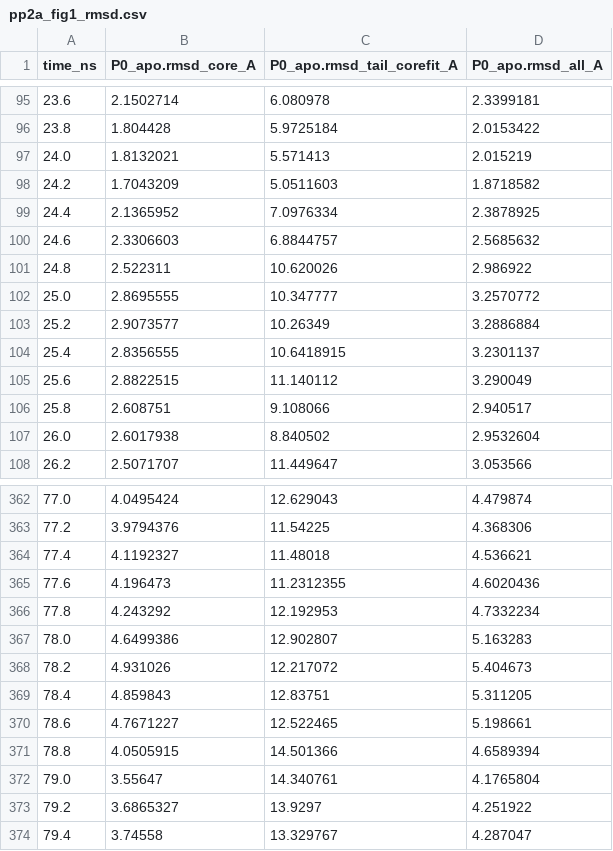
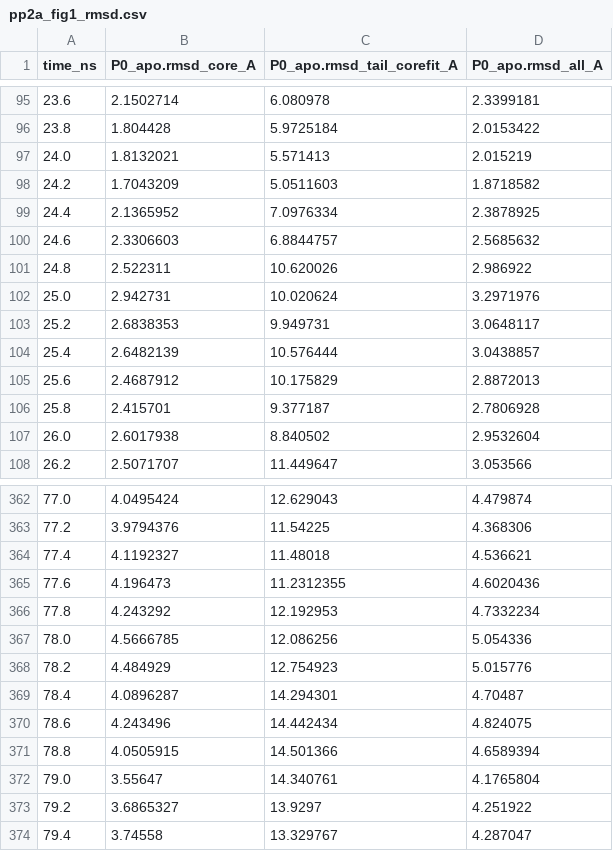
Before and after one commit to extremefattypunch/DNA-springs-project-2026-27, a CSV file: MD simulations/pp2a/figures/pp2a_fig1_rmsd.csv, drawn as a sheet; only a part is shown, gaps mark what is left out.

```diff
--- a/MD simulations/pp2a/figures/pp2a_fig1_rmsd.csv
+++ b/MD simulations/pp2a/figures/pp2a_fig1_rmsd.csv
@@ -101,7 +101,7 @@ time_ns,P0_apo.rmsd_core_A,P0_apo.rmsd_tail_corefit_A,P0_apo.rmsd_all_A
 24.8,2.522311,10.620026,2.986922
-25.0,2.8695555,10.347777,3.2570772
-25.2,2.9073577,10.26349,3.2886884
-25.4,2.8356555,10.6418915,3.2301137
-25.6,2.8822515,11.140112,3.290049
-25.8,2.608751,9.108066,2.940517
+25.0,2.942731,10.020624,3.2971976
+25.2,2.6838353,9.949731,3.0648117
+25.4,2.6482139,10.576444,3.0438857
+25.6,2.4687912,10.175829,2.8872013
+25.8,2.415701,9.377187,2.7806928
 26.0,2.6017938,8.840502,2.9532604
@@ -366,6 +366,6 @@ time_ns,P0_apo.rmsd_core_A,P0_apo.rmsd_tail_corefit_A,P0_apo.rmsd_all_A
 77.8,4.243292,12.192953,4.7332234
-78.0,4.6499386,12.902807,5.163283
-78.2,4.931026,12.217072,5.404673
-78.4,4.859843,12.83751,5.311205
-78.6,4.7671227,12.522465,5.198661
+78.0,4.5666785,12.086256,5.054336
+78.2,4.484929,12.754923,5.015776
+78.4,4.0896287,14.294301,4.70487
+78.6,4.243496,14.442434,4.824075
 78.8,4.0505915,14.501366,4.6589394
```
Also changed, not shown: MD simulations/pp2a/analysis/summary.csv, MD simulations/pp2a/figures/pp2a_fig2_rmsf.csv, 22 other files.
